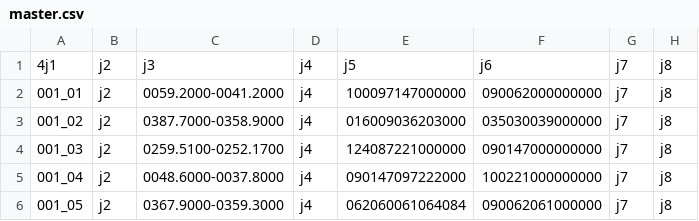
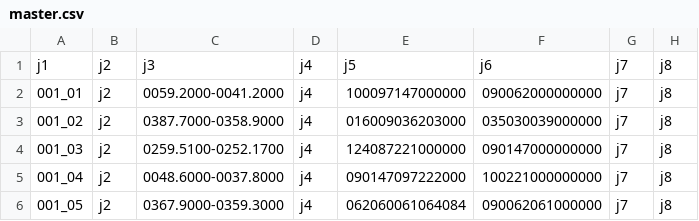
Before and after one commit to eyrops-sketch/PalEntropia2, a CSV file: herramientas/generador_fase_2/master.csv, drawn as a sheet; only a part is shown; the diff names each change by its address in the sheet, - before the commit and + after, or states it on an @@ line.

Commit message:
Update master.csv

```diff
--- a/herramientas/generador_fase_2/master.csv
+++ b/herramientas/generador_fase_2/master.csv
-A1: 4j1
+A1: j1
```
